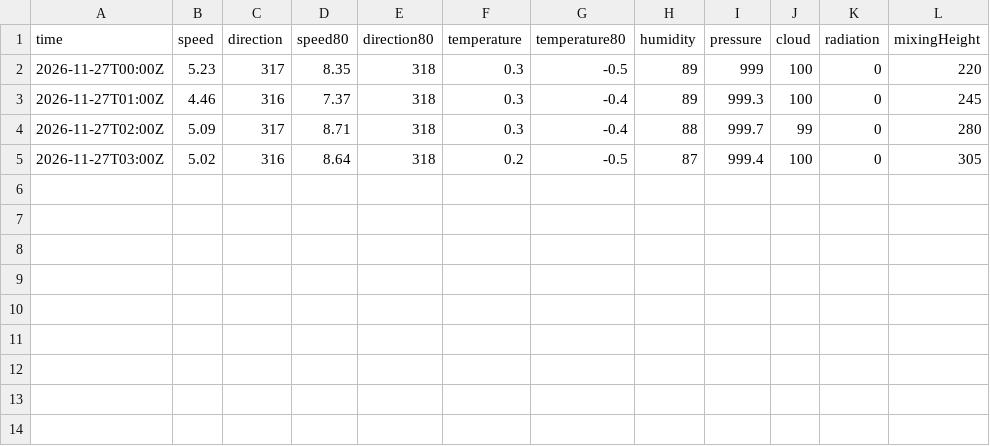
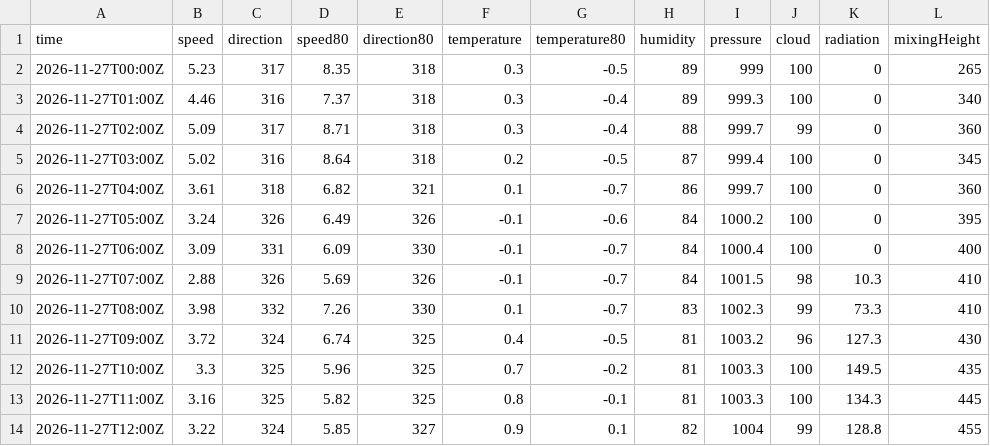
Before and after one commit to lalasonycierny/kvalitaovzdusia, a CSV file: data/weather/2026-11-27.csv, drawn as a sheet.

```diff
--- a/data/weather/2026-11-27.csv
+++ b/data/weather/2026-11-27.csv
@@ -1,5 +1,14 @@
 time,speed,direction,speed80,direction80,temperature,temperature80,humidity,pressure,cloud,radiation,mixingHeight
-2026-11-27T00:00Z,5.23,317,8.35,318,0.3,-0.5,89,999,100,0,220
-2026-11-27T01:00Z,4.46,316,7.37,318,0.3,-0.4,89,999.3,100,0,245
-2026-11-27T02:00Z,5.09,317,8.71,318,0.3,-0.4,88,999.7,99,0,280
-2026-11-27T03:00Z,5.02,316,8.64,318,0.2,-0.5,87,999.4,100,0,305
+2026-11-27T00:00Z,5.23,317,8.35,318,0.3,-0.5,89,999,100,0,265
+2026-11-27T01:00Z,4.46,316,7.37,318,0.3,-0.4,89,999.3,100,0,340
+2026-11-27T02:00Z,5.09,317,8.71,318,0.3,-0.4,88,999.7,99,0,360
+2026-11-27T03:00Z,5.02,316,8.64,318,0.2,-0.5,87,999.4,100,0,345
+2026-11-27T04:00Z,3.61,318,6.82,321,0.1,-0.7,86,999.7,100,0,360
+2026-11-27T05:00Z,3.24,326,6.49,326,-0.1,-0.6,84,1000.2,100,0,395
+2026-11-27T06:00Z,3.09,331,6.09,330,-0.1,-0.7,84,1000.4,100,0,400
+2026-11-27T07:00Z,2.88,326,5.69,326,-0.1,-0.7,84,1001.5,98,10.3,410
+2026-11-27T08:00Z,3.98,332,7.26,330,0.1,-0.7,83,1002.3,99,73.3,410
+2026-11-27T09:00Z,3.72,324,6.74,325,0.4,-0.5,81,1003.2,96,127.3,430
+2026-11-27T10:00Z,3.3,325,5.96,325,0.7,-0.2,81,1003.3,100,149.5,435
+2026-11-27T11:00Z,3.16,325,5.82,325,0.8,-0.1,81,1003.3,100,134.3,445
+2026-11-27T12:00Z,3.22,324,5.85,327,0.9,0.1,82,1004,99,128.8,455
```
Also changed, not shown: data/meteo/2026-11-27.csv, 1 other file.
